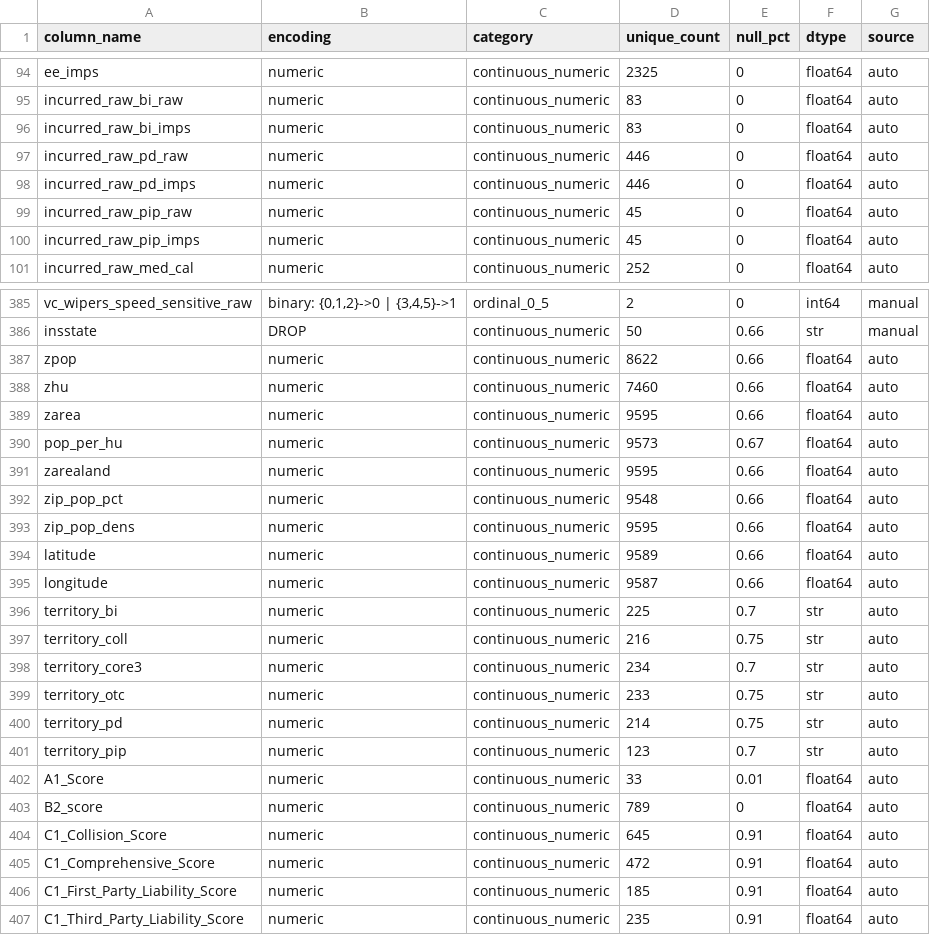
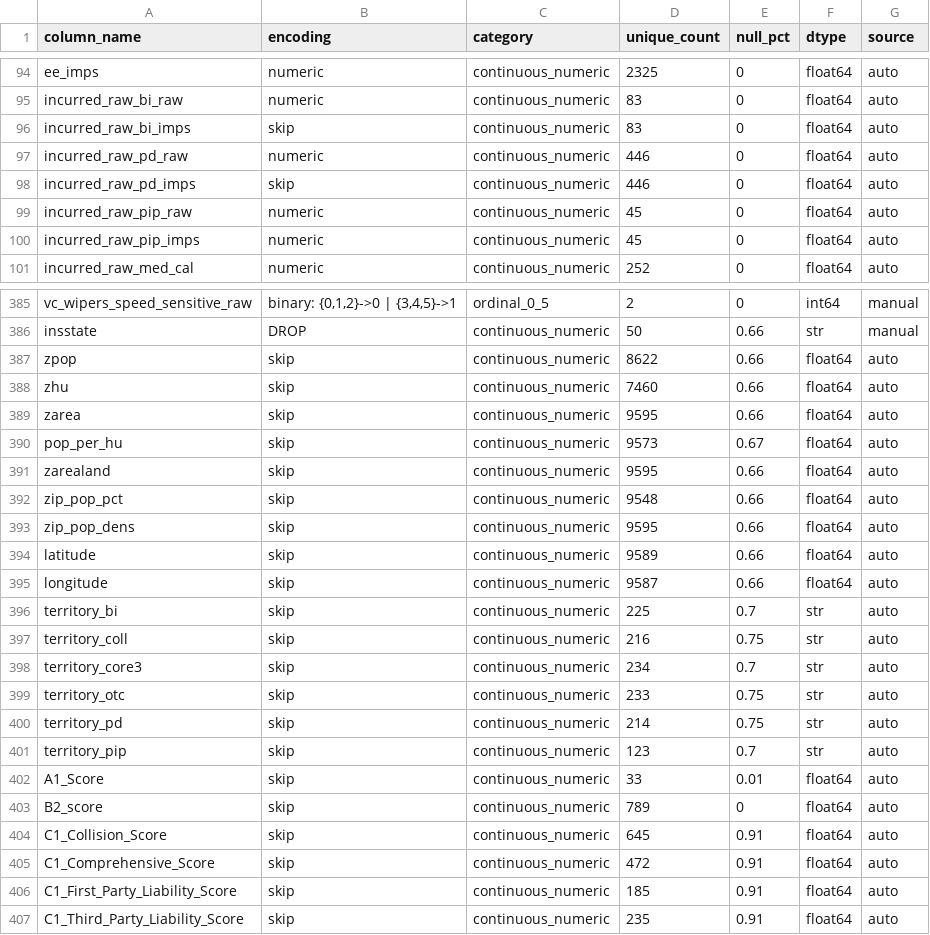
Before and after one commit to axspinnacle/26Dmodelv1, a CSV file: config/car_pip/v1/config_generated/master_feature_encoding.csv, drawn as a sheet; only a part is shown, gaps mark what is left out; the diff covers the shown part only.

```diff
--- a/config/car_pip/v1/config_generated/master_feature_encoding.csv
+++ b/config/car_pip/v1/config_generated/master_feature_encoding.csv
@@ -95,5 +95,5 @@ ee_imps,numeric,continuous_numeric,2325,0,float64,auto
 incurred_raw_bi_raw,numeric,continuous_numeric,83,0,float64,auto
-incurred_raw_bi_imps,numeric,continuous_numeric,83,0,float64,auto
+incurred_raw_bi_imps,skip,continuous_numeric,83,0,float64,auto
 incurred_raw_pd_raw,numeric,continuous_numeric,446,0,float64,auto
-incurred_raw_pd_imps,numeric,continuous_numeric,446,0,float64,auto
+incurred_raw_pd_imps,skip,continuous_numeric,446,0,float64,auto
 incurred_raw_pip_raw,numeric,continuous_numeric,45,0,float64,auto
@@ -386,22 +386,22 @@ vc_wipers_speed_sensitive_raw,"binary: {0,1,2}->0 | {3,4,5}->1",ordinal_0_5,2,0,
 insstate,DROP,continuous_numeric,50,0.66,str,manual
-zpop,numeric,continuous_numeric,8622,0.66,float64,auto
-zhu,numeric,continuous_numeric,7460,0.66,float64,auto
-zarea,numeric,continuous_numeric,9595,0.66,float64,auto
-pop_per_hu,numeric,continuous_numeric,9573,0.67,float64,auto
-zarealand,numeric,continuous_numeric,9595,0.66,float64,auto
-zip_pop_pct,numeric,continuous_numeric,9548,0.66,float64,auto
-zip_pop_dens,numeric,continuous_numeric,9595,0.66,float64,auto
-latitude,numeric,continuous_numeric,9589,0.66,float64,auto
-longitude,numeric,continuous_numeric,9587,0.66,float64,auto
-territory_bi,numeric,continuous_numeric,225,0.7,str,auto
-territory_coll,numeric,continuous_numeric,216,0.75,str,auto
-territory_core3,numeric,continuous_numeric,234,0.7,str,auto
-territory_otc,numeric,continuous_numeric,233,0.75,str,auto
-territory_pd,numeric,continuous_numeric,214,0.75,str,auto
-territory_pip,numeric,continuous_numeric,123,0.7,str,auto
-A1_Score,numeric,continuous_numeric,33,0.01,float64,auto
-B2_score,numeric,continuous_numeric,789,0,float64,auto
-C1_Collision_Score,numeric,continuous_numeric,645,0.91,float64,auto
-C1_Comprehensive_Score,numeric,continuous_numeric,472,0.91,float64,auto
-C1_First_Party_Liability_Score,numeric,continuous_numeric,185,0.91,float64,auto
-C1_Third_Party_Liability_Score,numeric,continuous_numeric,235,0.91,float64,auto
+zpop,skip,continuous_numeric,8622,0.66,float64,auto
+zhu,skip,continuous_numeric,7460,0.66,float64,auto
+zarea,skip,continuous_numeric,9595,0.66,float64,auto
+pop_per_hu,skip,continuous_numeric,9573,0.67,float64,auto
+zarealand,skip,continuous_numeric,9595,0.66,float64,auto
+zip_pop_pct,skip,continuous_numeric,9548,0.66,float64,auto
+zip_pop_dens,skip,continuous_numeric,9595,0.66,float64,auto
+latitude,skip,continuous_numeric,9589,0.66,float64,auto
+longitude,skip,continuous_numeric,9587,0.66,float64,auto
+territory_bi,skip,continuous_numeric,225,0.7,str,auto
+territory_coll,skip,continuous_numeric,216,0.75,str,auto
+territory_core3,skip,continuous_numeric,234,0.7,str,auto
+territory_otc,skip,continuous_numeric,233,0.75,str,auto
+territory_pd,skip,continuous_numeric,214,0.75,str,auto
+territory_pip,skip,continuous_numeric,123,0.7,str,auto
+A1_Score,skip,continuous_numeric,33,0.01,float64,auto
+B2_score,skip,continuous_numeric,789,0,float64,auto
+C1_Collision_Score,skip,continuous_numeric,645,0.91,float64,auto
+C1_Comprehensive_Score,skip,continuous_numeric,472,0.91,float64,auto
+C1_First_Party_Liability_Score,skip,continuous_numeric,185,0.91,float64,auto
+C1_Third_Party_Liability_Score,skip,continuous_numeric,235,0.91,float64,auto
```
Also changed, not shown: 64 edited cells elsewhere in this file, config/car_pip/v1/monotonicity.csv.
